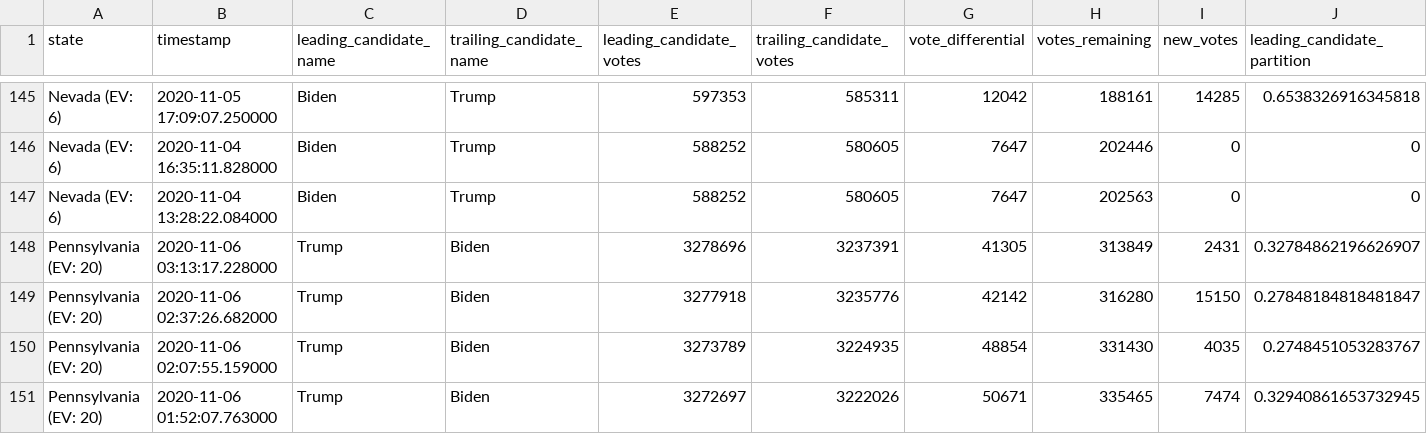
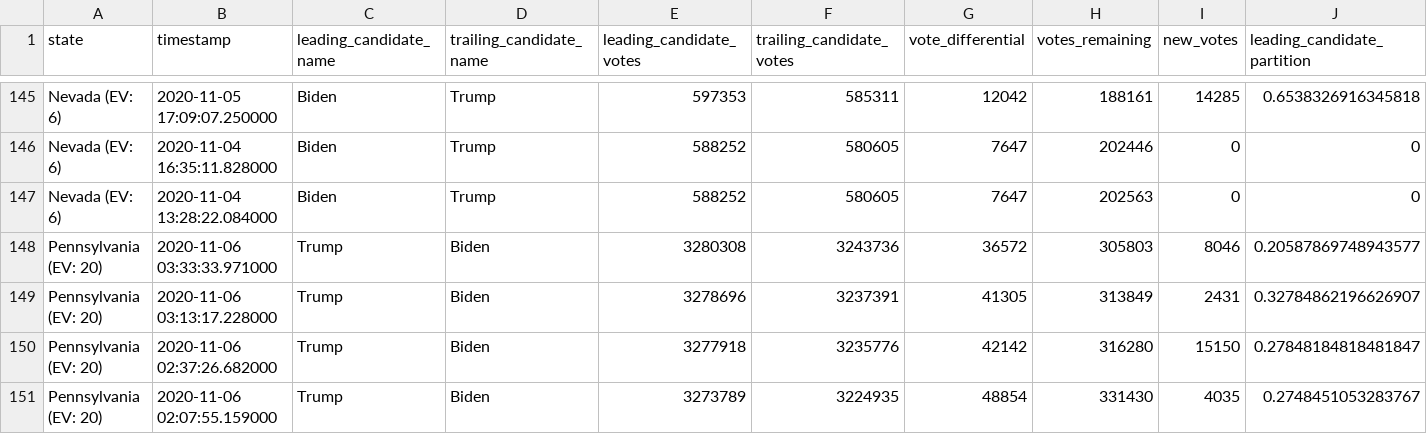
Before and after one commit to mistidoi/nyt-2020-election-scraper, a CSV file: battleground-state-changes.csv, drawn as a sheet; only a part is shown, gaps mark what is left out; the shorter side is filled out with more unchanged rows; rows hold the shown columns only; the diff names each change by its address in the sheet, - before the commit and + after, or states it on an @@ line.

```diff
--- a/battleground-state-changes.csv
+++ b/battleground-state-changes.csv
+row 148: Pennsylvania (EV: 20) | 2020-11-06 03:33:33.971000 | Trump | Biden | 3280308 | 3243736 | 36572 | 305803 | 8046 | 0.20587869748943577
```
Also changed, not shown: 2 other files.
